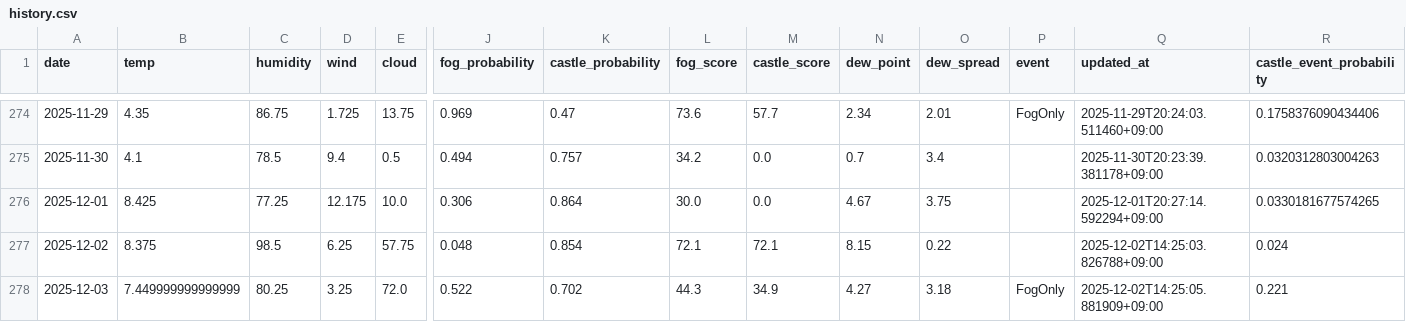
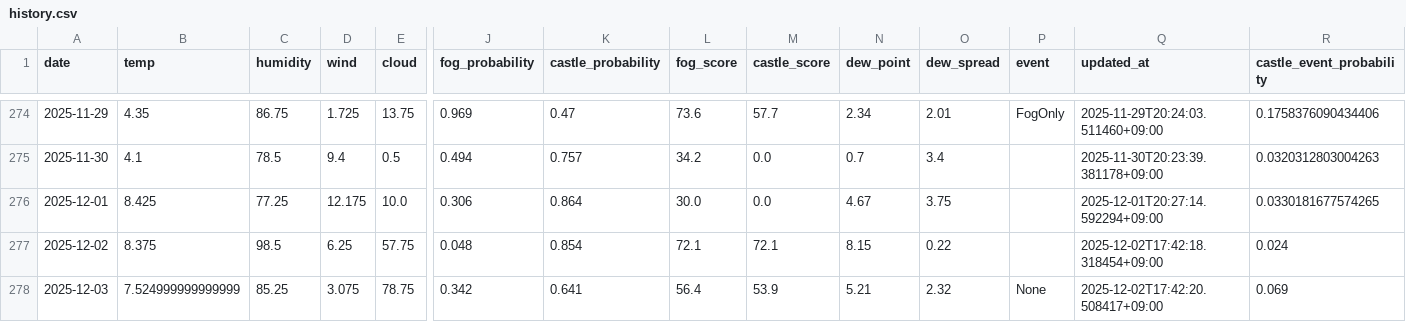
Before and after one commit to 2Gsasaki/skycastle-ai, a CSV file: data/history.csv, drawn as a sheet; only a part is shown, gaps mark what is left out; the diff names each change by its address in the sheet, - before the commit and + after, or states it on an @@ line.

```diff
--- a/data/history.csv
+++ b/data/history.csv
-Q277 (updated_at): 2025-12-02T14:25:03.826788+09:00
+Q277 (updated_at): 2025-12-02T17:42:18.318454+09:00
-B278 (temp): 7.449999999999999
+B278 (temp): 7.524999999999999
-C278 (humidity): 80.25
+C278 (humidity): 85.25
-D278 (wind): 3.25
+D278 (wind): 3.075
-E278 (cloud): 72.0
+E278 (cloud): 78.75
-J278 (fog_probability): 0.522
+J278 (fog_probability): 0.342
-K278 (castle_probability): 0.702
+K278 (castle_probability): 0.641
-L278 (fog_score): 44.3
+L278 (fog_score): 56.4
-M278 (castle_score): 34.9
+M278 (castle_score): 53.9
-N278 (dew_point): 4.27
+N278 (dew_point): 5.21
-O278 (dew_spread): 3.18
+O278 (dew_spread): 2.32
-P278 (event): FogOnly
+P278 (event): None
-Q278 (updated_at): 2025-12-02T14:25:05.881909+09:00
+Q278 (updated_at): 2025-12-02T17:42:20.508417+09:00
-R278 (castle_event_probability): 0.221
+R278 (castle_event_probability): 0.069
```
Also changed, not shown: 5 other files.
